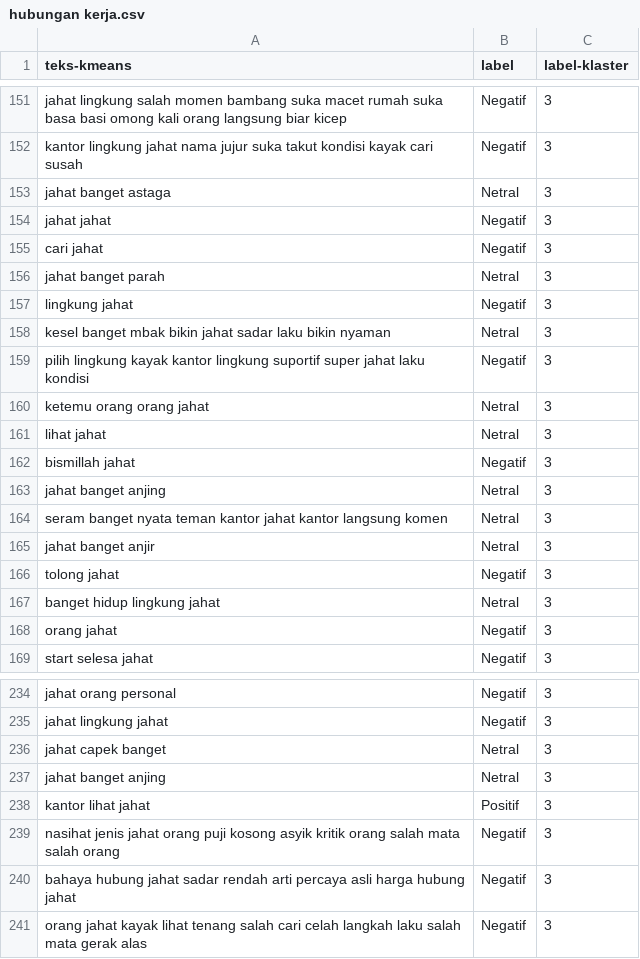
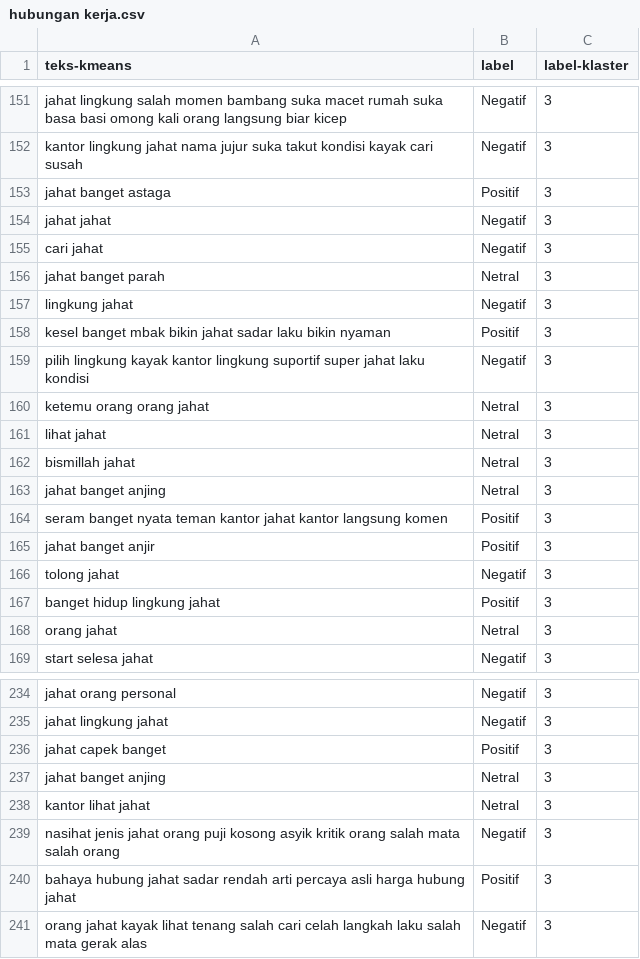
Before and after one commit to RozyBrt/skripsicode, a CSV file: klaster/hubungan kerja.csv, drawn as a sheet; only a part is shown, gaps mark what is left out; the diff covers the shown part only.

```diff
--- a/klaster/hubungan kerja.csv
+++ b/klaster/hubungan kerja.csv
@@ -152,3 +152,3 @@ jahat lingkung salah momen bambang suka macet rumah suka basa basi omong kali or
 kantor lingkung jahat nama jujur suka takut kondisi kayak cari susah	Negatif	3
-jahat banget astaga	Netral	3
+jahat banget astaga	Positif	3
 jahat jahat	Negatif	3
@@ -157,3 +157,3 @@ jahat banget parah	Netral	3
 lingkung jahat	Negatif	3
-kesel banget mbak bikin jahat sadar laku bikin nyaman	Netral	3
+kesel banget mbak bikin jahat sadar laku bikin nyaman	Positif	3
 pilih lingkung kayak kantor lingkung suportif super jahat laku kondisi	Negatif	3
@@ -161,9 +161,9 @@ ketemu orang orang jahat	Netral	3
 lihat jahat	Netral	3
-bismillah jahat	Negatif	3
+bismillah jahat	Netral	3
 jahat banget anjing	Netral	3
-seram banget nyata teman kantor jahat kantor langsung komen	Netral	3
-jahat banget anjir	Netral	3
+seram banget nyata teman kantor jahat kantor langsung komen	Positif	3
+jahat banget anjir	Positif	3
 tolong jahat	Negatif	3
-banget hidup lingkung jahat	Netral	3
-orang jahat	Negatif	3
+banget hidup lingkung jahat	Positif	3
+orang jahat	Netral	3
 start selesa jahat	Negatif	3
@@ -235,7 +235,7 @@ jahat orang personal	Negatif	3
 jahat lingkung jahat	Negatif	3
-jahat capek banget	Netral	3
+jahat capek banget	Positif	3
 jahat banget anjing	Netral	3
-kantor lihat jahat	Positif	3
+kantor lihat jahat	Netral	3
 nasihat jenis jahat orang puji kosong asyik kritik orang salah mata salah orang	Negatif	3
-bahaya hubung jahat sadar rendah arti percaya asli harga hubung jahat	Negatif	3
+bahaya hubung jahat sadar rendah arti percaya asli harga hubung jahat	Positif	3
 orang jahat kayak lihat tenang salah cari celah langkah laku salah mata gerak alas	Negatif	3
```
Also changed, not shown: 51 edited cells elsewhere in this file, dataset_berlabel/dataset_berlabel.csv, dataset_berlabel/klaster_aktual.csv, 18 other files.
